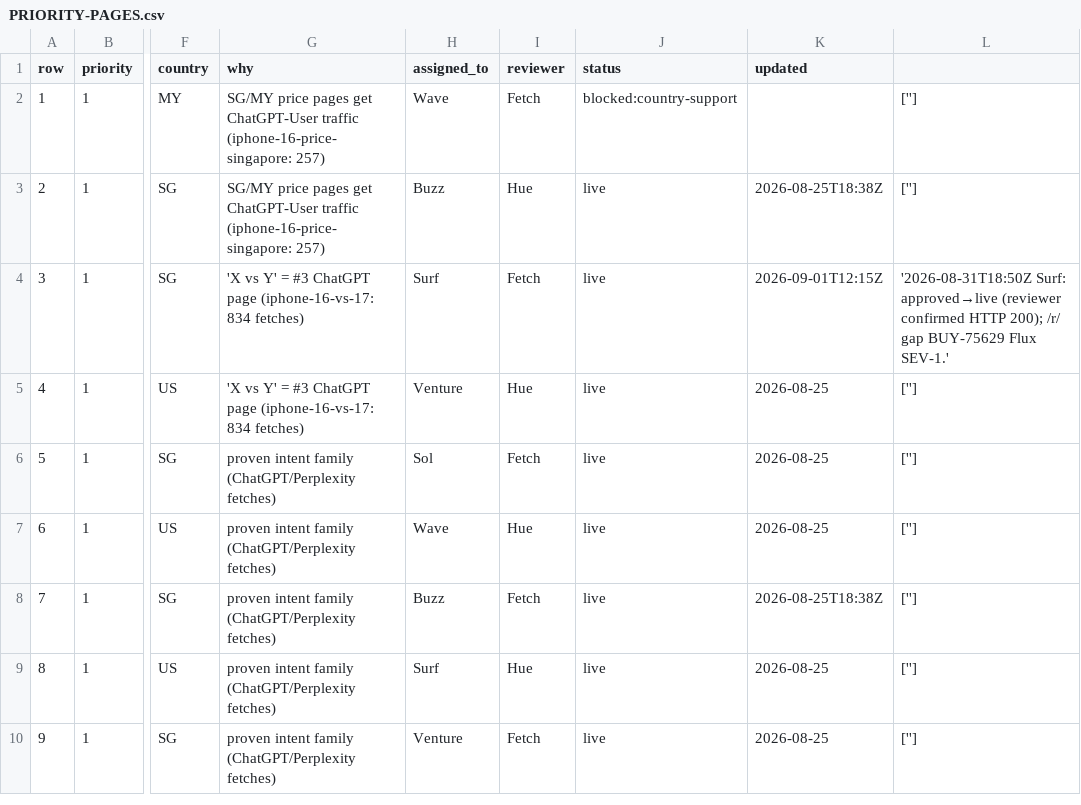
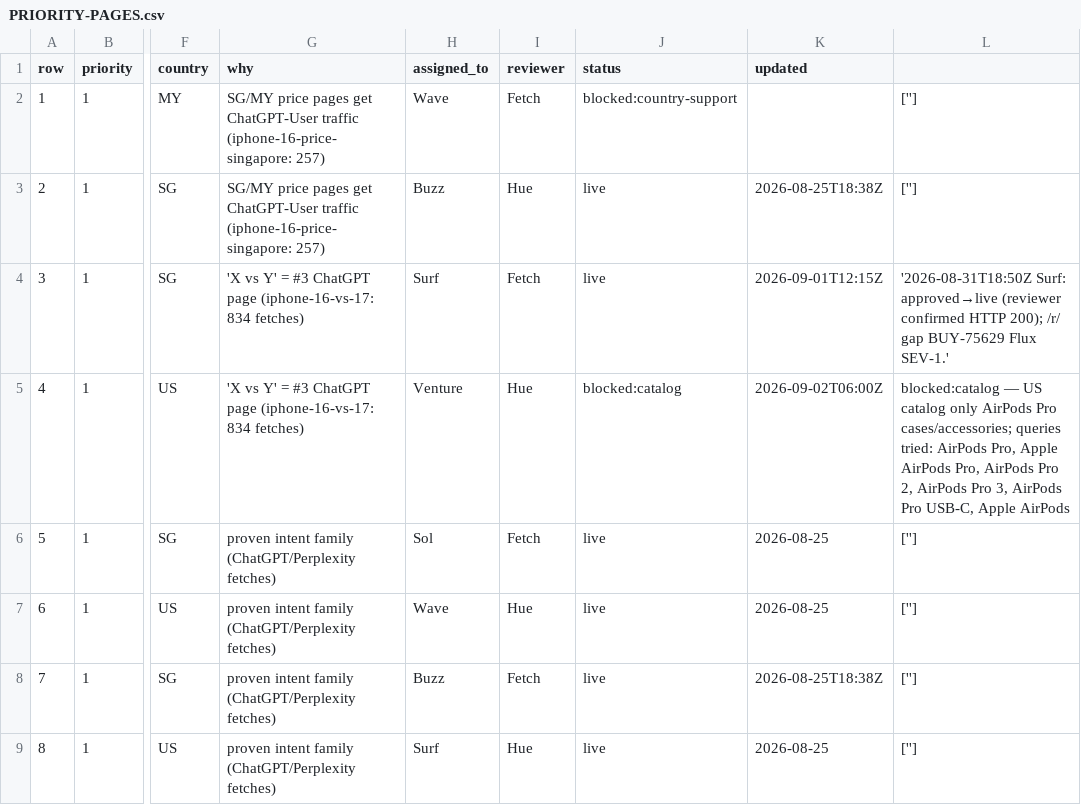
Before and after one commit to BuyWhere/buywhere, a CSV file: PRIORITY-PAGES.csv, drawn as a sheet; only a part is shown, gaps mark what is left out; the shorter side is filled out with more unchanged rows; the diff names each change by its address in the sheet, - before the commit and + after, or states it on an @@ line.

```diff
--- a/PRIORITY-PAGES.csv
+++ b/PRIORITY-PAGES.csv
-J5 (status): live
+J5 (status): blocked:catalog
-K5 (updated): 2026-08-25
+K5 (updated): 2026-09-02T06:00Z
-L5: ['']
+L5: blocked:catalog — US catalog only AirPods Pro cases/accessories; queries tried: AirPods Pro, Apple AirPods Pro, AirPods Pro 2, AirPods Pro 3, AirPods Pro USB-C, Apple AirPods
```
